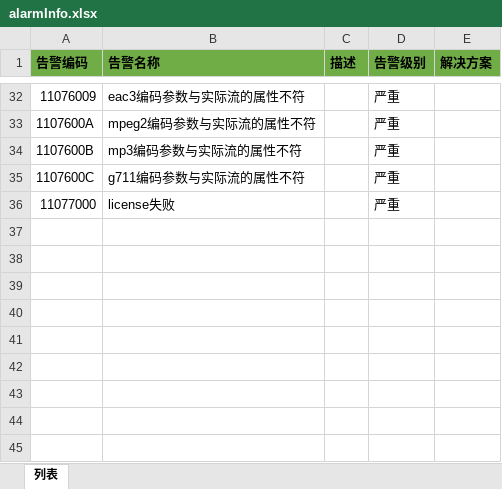
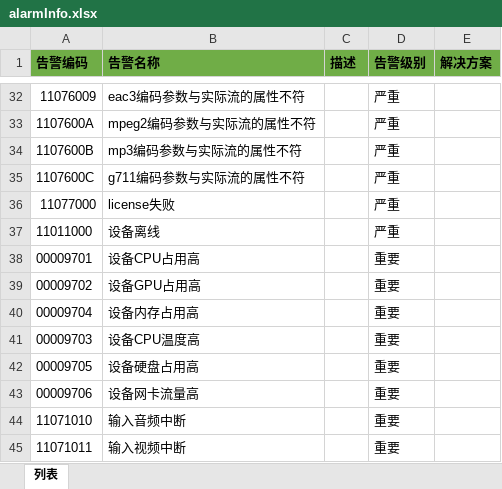
Before and after one commit to lvdeyang/tetris, an Excel workbook: tetris-project/alarm/cloud/tetris-alarm/suma-venus-alarmoprlog/src/main/resources/init/alarmInfo.xlsx, sheet 列表, drawn as a sheet; only a part is shown, gaps mark what is left out; values as stored, in another font and other column widths than the file's, no borders; the diff names each change by its address in the sheet, - before the commit and + after, or states it on an @@ line.

```diff
--- a/tetris-project/alarm/cloud/tetris-alarm/suma-venus-alarmoprlog/src/main/resources/init/alarmInfo.xlsx (sheet 列表)
+++ b/tetris-project/alarm/cloud/tetris-alarm/suma-venus-alarmoprlog/src/main/resources/init/alarmInfo.xlsx (sheet 列表)
+row 37: 11011000 | 设备离线 |  | 严重
+row 38: 00009701 | 设备CPU占用高 |  | 重要
+row 39: 00009702 | 设备GPU占用高 |  | 重要
+row 40: 00009704 | 设备内存占用高 |  | 重要
+row 41: 00009703 | 设备CPU温度高 |  | 重要
+row 42: 00009705 | 设备硬盘占用高 |  | 重要
+row 43: 00009706 | 设备网卡流量高 |  | 重要
+row 44: 11071010 | 输入音频中断 |  | 重要
+row 45: 11071011 | 输入视频中断 |  | 重要
```
Also changed, not shown: 35 other files.
